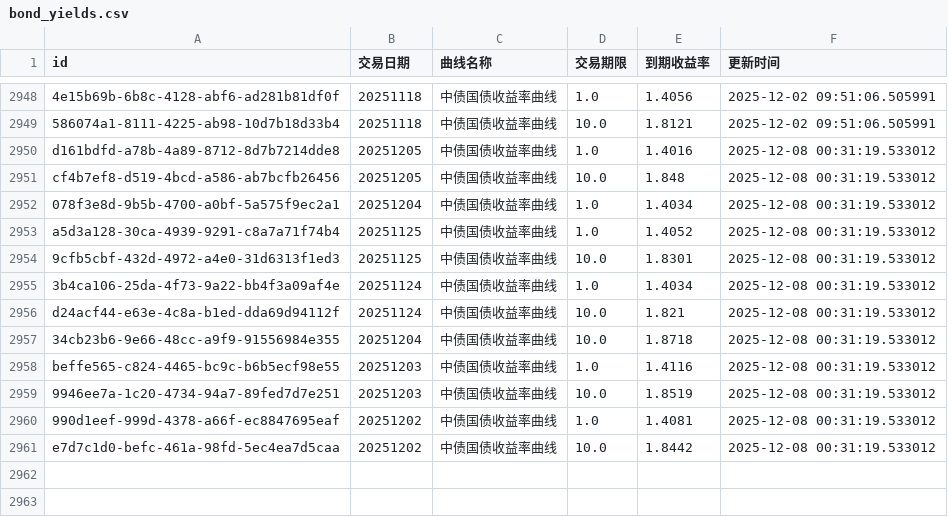
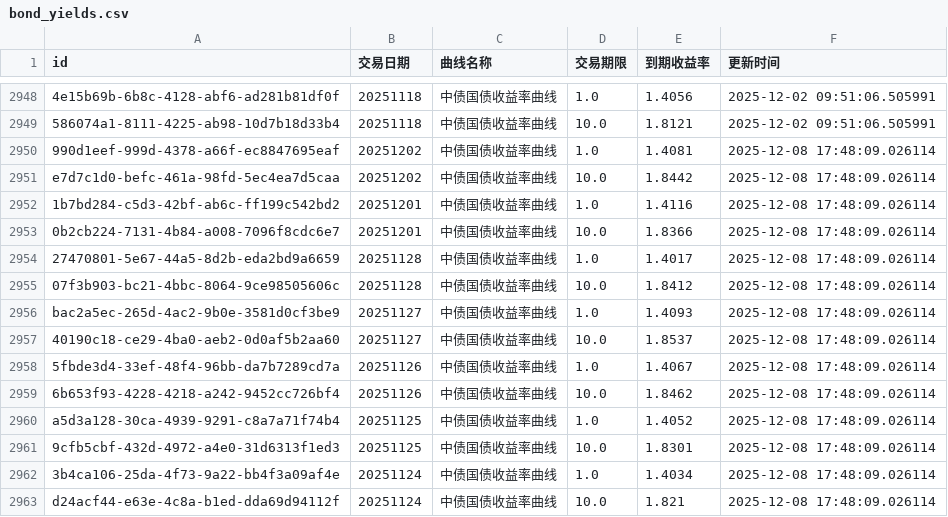
Before and after one commit to ha5h6r000wn/st_idx_visualizer, a CSV file: data/csv/bond_yields.csv, drawn as a sheet; only a part is shown, gaps mark what is left out; removed rows and columns are numbered as before the commit, all else as after; the diff covers the shown part only; the diff names each change by its address in the sheet, - before the commit and + after, or states it on an @@ line.

```diff
--- a/data/csv/bond_yields.csv
+++ b/data/csv/bond_yields.csv
-row 2950: d161bdfd-a78b-4a89-8712-8d7b7214dde8 | 20251205 | 中债国债收益率曲线 | 1.0 | 1.4016 | 2025-12-08 00:31:19.533012
-row 2951: cf4b7ef8-d519-4bcd-a586-ab7bcfb26456 | 20251205 | 中债国债收益率曲线 | 10.0 | 1.848 | 2025-12-08 00:31:19.533012
-row 2952: 078f3e8d-9b5b-4700-a0bf-5a575f9ec2a1 | 20251204 | 中债国债收益率曲线 | 1.0 | 1.4034 | 2025-12-08 00:31:19.533012
+row 2950: 990d1eef-999d-4378-a66f-ec8847695eaf | 20251202 | 中债国债收益率曲线 | 1.0 | 1.4081 | 2025-12-08 17:48:09.026114
+row 2951: e7d7c1d0-befc-461a-98fd-5ec4ea7d5caa | 20251202 | 中债国债收益率曲线 | 10.0 | 1.8442 | 2025-12-08 17:48:09.026114
+row 2952: 1b7bd284-c5d3-42bf-ab6c-ff199c542bd2 | 20251201 | 中债国债收益率曲线 | 1.0 | 1.4116 | 2025-12-08 17:48:09.026114
+row 2953: 0b2cb224-7131-4b84-a008-7096f8cdc6e7 | 20251201 | 中债国债收益率曲线 | 10.0 | 1.8366 | 2025-12-08 17:48:09.026114
+row 2954: 27470801-5e67-44a5-8d2b-eda2bd9a6659 | 20251128 | 中债国债收益率曲线 | 1.0 | 1.4017 | 2025-12-08 17:48:09.026114
+row 2955: 07f3b903-bc21-4bbc-8064-9ce98505606c | 20251128 | 中债国债收益率曲线 | 10.0 | 1.8412 | 2025-12-08 17:48:09.026114
+row 2956: bac2a5ec-265d-4ac2-9b0e-3581d0cf3be9 | 20251127 | 中债国债收益率曲线 | 1.0 | 1.4093 | 2025-12-08 17:48:09.026114
+row 2957: 40190c18-ce29-4ba0-aeb2-0d0af5b2aa60 | 20251127 | 中债国债收益率曲线 | 10.0 | 1.8537 | 2025-12-08 17:48:09.026114
+row 2958: 5fbde3d4-33ef-48f4-96bb-da7b7289cd7a | 20251126 | 中债国债收益率曲线 | 1.0 | 1.4067 | 2025-12-08 17:48:09.026114
+row 2959: 6b653f93-4228-4218-a242-9452cc726bf4 | 20251126 | 中债国债收益率曲线 | 10.0 | 1.8462 | 2025-12-08 17:48:09.026114
-F2960:F2963 (更新时间): 2025-12-08 00:31:19.533012
+F2960:F2963 (更新时间): 2025-12-08 17:48:09.026114
-row 2957: 34cb23b6-9e66-48cc-a9f9-91556984e355 | 20251204 | 中债国债收益率曲线 | 10.0 | 1.8718 | 2025-12-08 00:31:19.533012
-row 2958: beffe565-c824-4465-bc9c-b6b5ecf98e55 | 20251203 | 中债国债收益率曲线 | 1.0 | 1.4116 | 2025-12-08 00:31:19.533012
-row 2959: 9946ee7a-1c20-4734-94a7-89fed7d7e251 | 20251203 | 中债国债收益率曲线 | 10.0 | 1.8519 | 2025-12-08 00:31:19.533012
-row 2960: 990d1eef-999d-4378-a66f-ec8847695eaf | 20251202 | 中债国债收益率曲线 | 1.0 | 1.4081 | 2025-12-08 00:31:19.533012
-row 2961: e7d7c1d0-befc-461a-98fd-5ec4ea7d5caa | 20251202 | 中债国债收益率曲线 | 10.0 | 1.8442 | 2025-12-08 00:31:19.533012
```
Also changed, not shown: 7 added rows, 7 removed rows and 3 edited cells elsewhere in this file, data/csv/index_valuations.csv, 2 other files.
